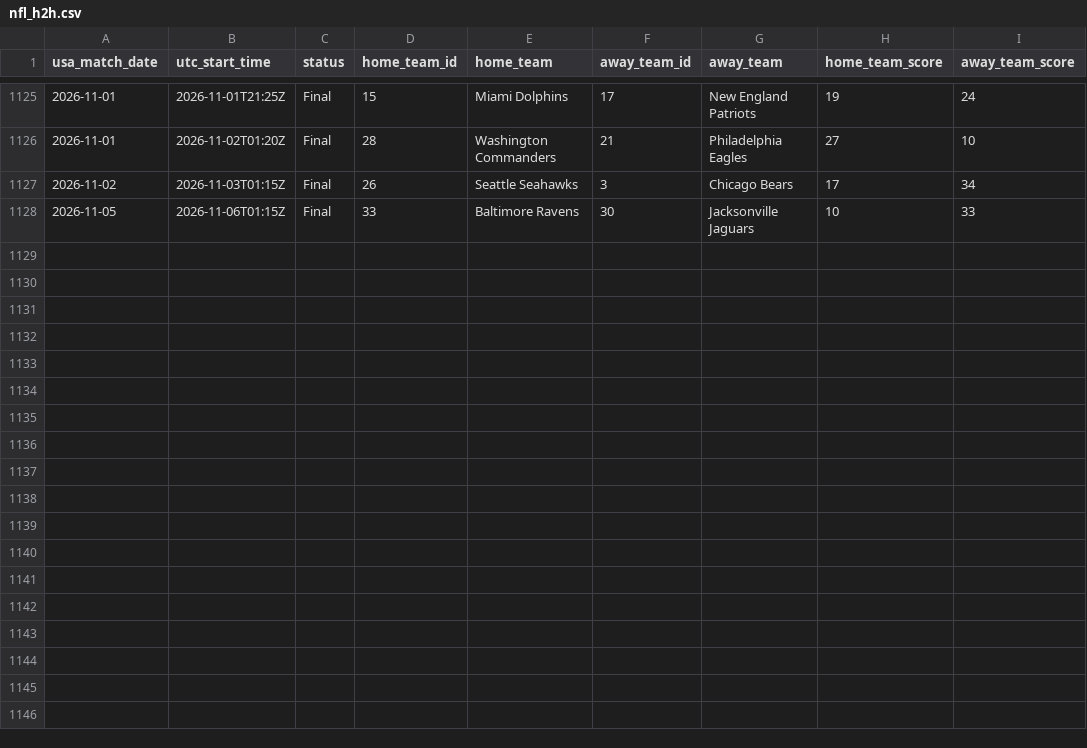
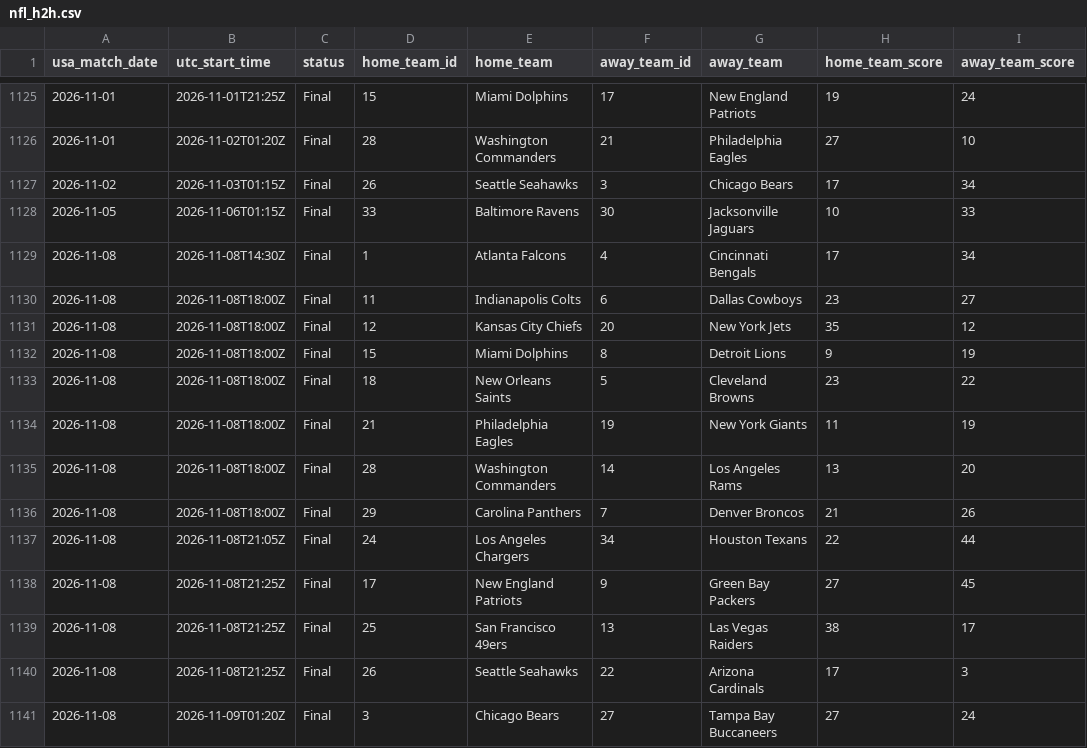
Before and after one commit to danielcappello/splitVault, a CSV file: nfl_h2h.csv, drawn as a sheet; only a part is shown, gaps mark what is left out.

```diff
--- a/nfl_h2h.csv
+++ b/nfl_h2h.csv
@@ -1128 +1128,14 @@ usa_match_date,utc_start_time,status,home_team_id,home_team,away_team_id,away_te
 2026-11-05,2026-11-06T01:15Z,Final,33,Baltimore Ravens,30,Jacksonville Jaguars,10,33
+2026-11-08,2026-11-08T14:30Z,Final,1,Atlanta Falcons,4,Cincinnati Bengals,17,34
+2026-11-08,2026-11-08T18:00Z,Final,11,Indianapolis Colts,6,Dallas Cowboys,23,27
+2026-11-08,2026-11-08T18:00Z,Final,12,Kansas City Chiefs,20,New York Jets,35,12
+2026-11-08,2026-11-08T18:00Z,Final,15,Miami Dolphins,8,Detroit Lions,9,19
+2026-11-08,2026-11-08T18:00Z,Final,18,New Orleans Saints,5,Cleveland Browns,23,22
+2026-11-08,2026-11-08T18:00Z,Final,21,Philadelphia Eagles,19,New York Giants,11,19
+2026-11-08,2026-11-08T18:00Z,Final,28,Washington Commanders,14,Los Angeles Rams,13,20
+2026-11-08,2026-11-08T18:00Z,Final,29,Carolina Panthers,7,Denver Broncos,21,26
+2026-11-08,2026-11-08T21:05Z,Final,24,Los Angeles Chargers,34,Houston Texans,22,44
+2026-11-08,2026-11-08T21:25Z,Final,17,New England Patriots,9,Green Bay Packers,27,45
+2026-11-08,2026-11-08T21:25Z,Final,25,San Francisco 49ers,13,Las Vegas Raiders,38,17
+2026-11-08,2026-11-08T21:25Z,Final,26,Seattle Seahawks,22,Arizona Cardinals,17,3
+2026-11-08,2026-11-09T01:20Z,Final,3,Chicago Bears,27,Tampa Bay Buccaneers,27,24
```
Also changed, not shown: nfl_splits.csv.
